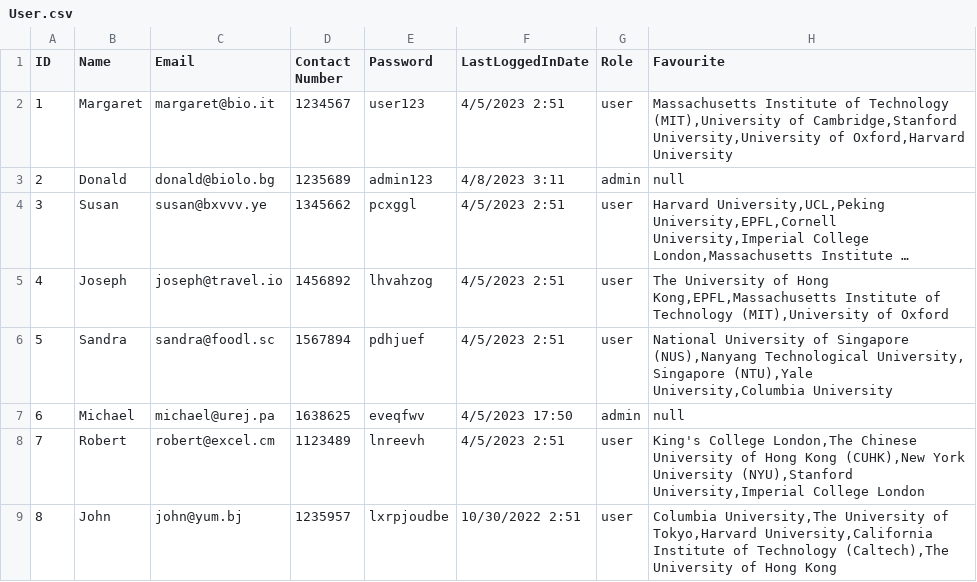
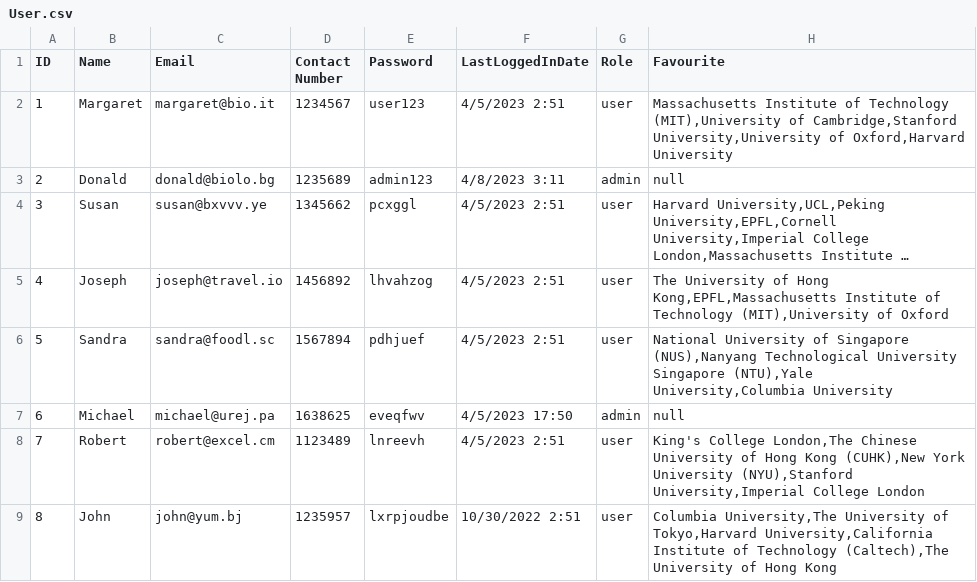
Before and after one commit to Kaikiat1126/DSTR_University_Recommendation_System, a CSV file: User.csv, drawn as a sheet; long unchanged cells end in ….

Commit message:
feat:✨userBTree getUserFavs getUserByKey

```diff
--- a/User.csv
+++ b/User.csv
@@ -5,3 +5,3 @@ ID,Name,Email,Contact Number,Password,LastLoggedInDate,Role,Favourite
 4,Joseph,joseph@travel.io,1456892,lhvahzog,4/5/2023 2:51,user,"The University of Hong Kong,EPFL,Massachusetts Institute of Technology (MIT),University of Oxford"
-5,Sandra,sandra@foodl.sc,1567894,pdhjuef,4/5/2023 2:51,user,"National University of Singapore (NUS),Nanyang Technological University, Singapore (NTU),Yale University,Columbia University"
+5,Sandra,sandra@foodl.sc,1567894,pdhjuef,4/5/2023 2:51,user,"National University of Singapore (NUS),Nanyang Technological University Singapore (NTU),Yale University,Columbia University"
 6,Michael,michael@urej.pa,1638625,eveqfwv,4/5/2023 17:50,admin,null
```
Also changed, not shown: 5 other files.
